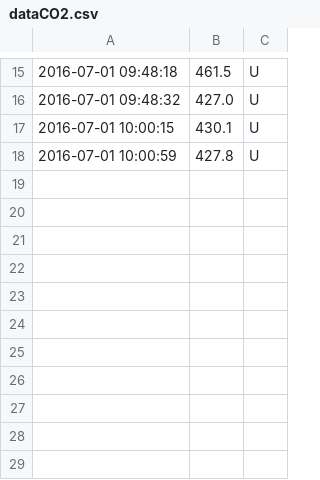
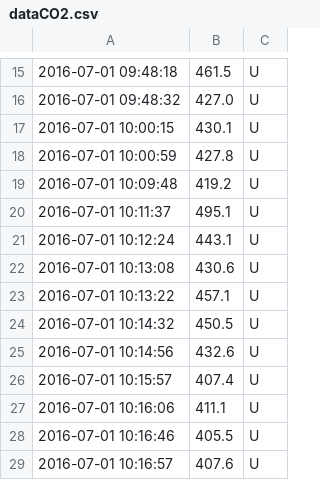
Before and after one commit to apresiokefin/CO2sensor, a CSV file: dataCO2.csv, drawn as a sheet; only a part is shown, gaps mark what is left out; the diff names each change by its address in the sheet, - before the commit and + after, or states it on an @@ line.

```diff
--- a/dataCO2.csv
+++ b/dataCO2.csv
+row 19: 2016-07-01 10:09:48 | 419.2 | U
+row 20: 2016-07-01 10:11:37 | 495.1 | U
+row 21: 2016-07-01 10:12:24 | 443.1 | U
+row 22: 2016-07-01 10:13:08 | 430.6 | U
+row 23: 2016-07-01 10:13:22 | 457.1 | U
+row 24: 2016-07-01 10:14:32 | 450.5 | U
+row 25: 2016-07-01 10:14:56 | 432.6 | U
+row 26: 2016-07-01 10:15:57 | 407.4 | U
+row 27: 2016-07-01 10:16:06 | 411.1 | U
+row 28: 2016-07-01 10:16:46 | 405.5 | U
+row 29: 2016-07-01 10:16:57 | 407.6 | U
```
Also changed, not shown: 1 other file.
